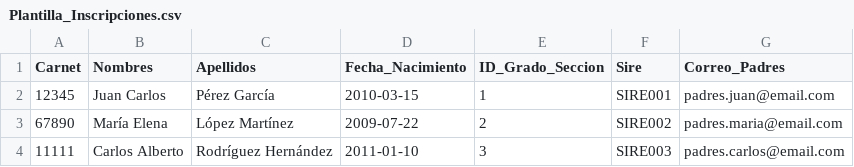
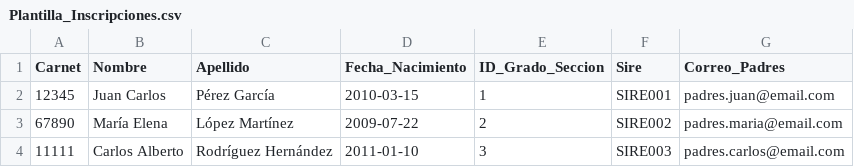
Before and after one commit to FerAHMz/Backend_PortalVJ, a CSV file: csv/Plantilla_Inscripciones.csv, drawn as a sheet.

Commit message:
feat: Update database schema and inscripcion controller for student management
- Changed 'carnet' column type to VARCHAR(20) in multiple tables for consistency.
- Added 'estado' column to Estudiantes table with validation constraints.
- Updated inscripcionController to filter inscripciones by estado and handle new column names.
- Modified data insertion scripts to reflect changes in column names and types.
- Removed obsolete inscripciones.sql file as its content was integrated into updates.sql.
- Enhanced error handling for duplicate student registrations in Excel processing.

```diff
--- a/csv/Plantilla_Inscripciones.csv
+++ b/csv/Plantilla_Inscripciones.csv
@@ -1,2 +1,2 @@
-Carnet,Nombres,Apellidos,Fecha_Nacimiento,ID_Grado_Seccion,Sire,Correo_Padres
+Carnet,Nombre,Apellido,Fecha_Nacimiento,ID_Grado_Seccion,Sire,Correo_Padres
 12345,Juan Carlos,Pérez García,2010-03-15,1,SIRE001,padres.juan@email.com
```
Also changed, not shown: 6 other files.
